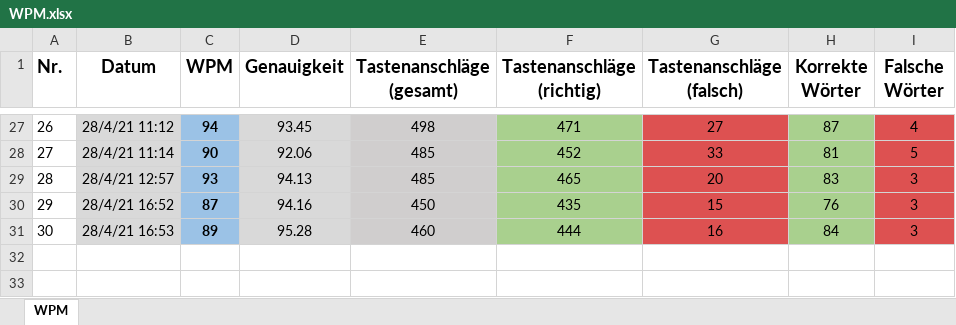
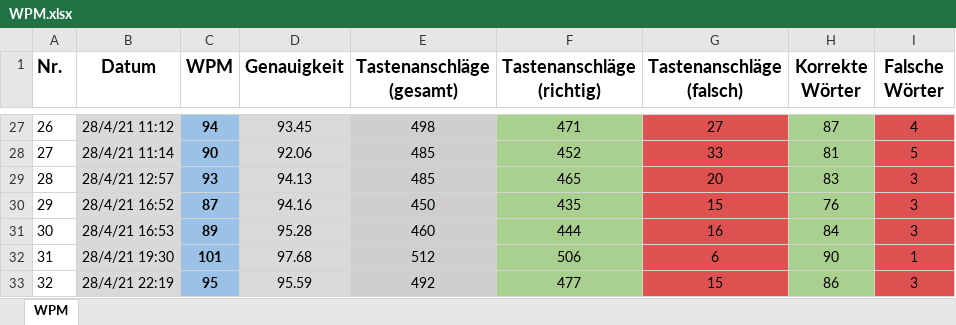
Before and after one commit to Boegeholzhausen/Python, an Excel workbook: WPMTracker/WPM.xlsx, sheet WPM, drawn as a sheet; only a part is shown, gaps mark what is left out; values as stored, in another font and other column widths than the file's, no borders; the diff names each change by its address in the sheet, - before the commit and + after, or states it on an @@ line.

```diff
--- a/WPMTracker/WPM.xlsx (sheet WPM)
+++ b/WPMTracker/WPM.xlsx (sheet WPM)
+row 32: 31 | 28/4/21 19:30 | 101 | 97.68 | 512 | 506 | 6 | 90 | 1
+row 33: 32 | 28/4/21 22:19 | 95 | 95.59 | 492 | 477 | 15 | 86 | 3
```
Also changed, not shown: 6 other files.
